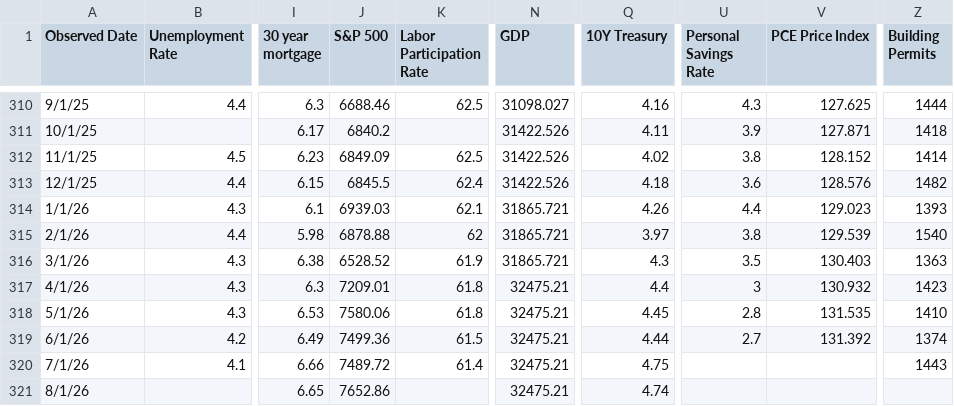
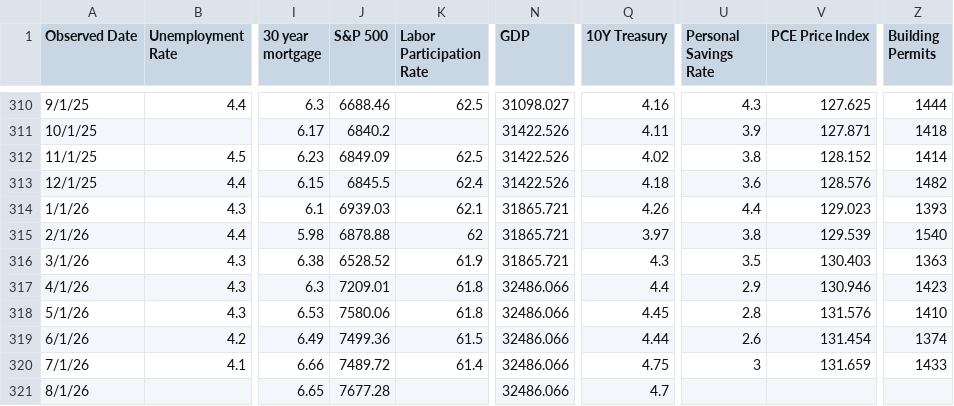
Before and after one commit to browningtons/economic-dashboard, a CSV file: public/data/economic_indicators.csv, drawn as a sheet; only a part is shown, gaps mark what is left out; the diff names each change by its address in the sheet, - before the commit and + after, or states it on an @@ line.

```diff
--- a/public/data/economic_indicators.csv
+++ b/public/data/economic_indicators.csv
-N317:N321 (GDP): 32475.21
+N317:N321 (GDP): 32486.066
-U317 (Personal Savings Rate): 3
+U317 (Personal Savings Rate): 2.9
-V317 (PCE Price Index): 130.932
+V317 (PCE Price Index): 130.946
-V318 (PCE Price Index): 131.535
+V318 (PCE Price Index): 131.576
-U319 (Personal Savings Rate): 2.7
+U319 (Personal Savings Rate): 2.6
-V319 (PCE Price Index): 131.392
+V319 (PCE Price Index): 131.454
-U320 (Personal Savings Rate): (empty)
+U320 (Personal Savings Rate): 3
-V320 (PCE Price Index): (empty)
+V320 (PCE Price Index): 131.659
-Z320 (Building Permits): 1443
+Z320 (Building Permits): 1433
-J321 (S&P 500): 7652.86
+J321 (S&P 500): 7677.28
-Q321 (10Y Treasury): 4.74
+Q321 (10Y Treasury): 4.7
```
Also changed, not shown: 1 other file.
